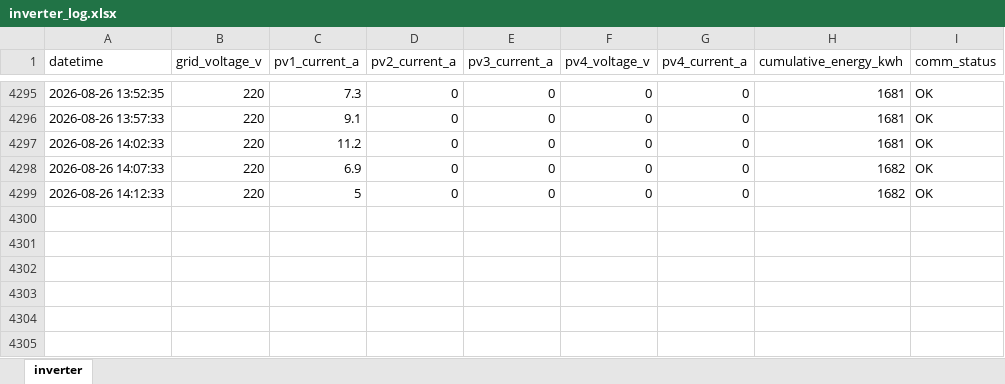
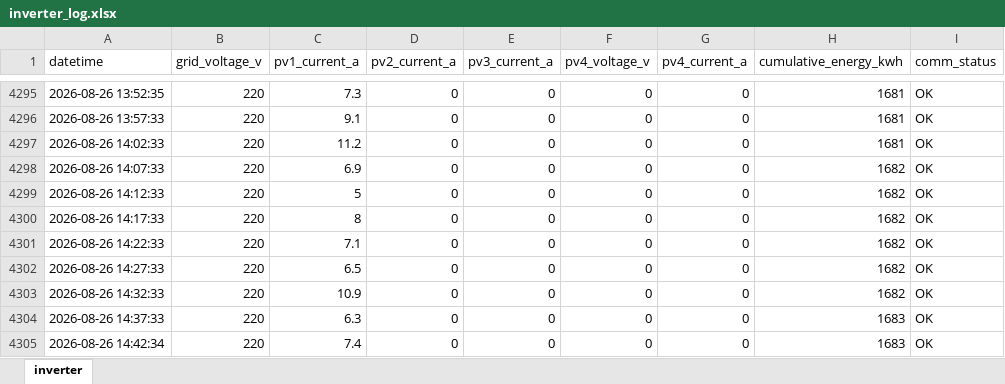
Before and after one commit to moonchankyoung0907/solar-lstm-prediction, an Excel workbook: inverter_log.xlsx, sheet inverter, drawn as a sheet; only a part is shown, gaps mark what is left out; values as stored, in another font and other column widths than the file's, no borders; the diff names each change by its address in the sheet, - before the commit and + after, or states it on an @@ line.

Commit message:
auto: inverter data update

```diff
--- a/inverter_log.xlsx (sheet inverter)
+++ b/inverter_log.xlsx (sheet inverter)
+row 4300: 2026-08-26 14:17:33 | 220 | 8 | 0 | 0 | 0 | 0 | 1682 | OK
+row 4301: 2026-08-26 14:22:33 | 220 | 7.1 | 0 | 0 | 0 | 0 | 1682 | OK
+row 4302: 2026-08-26 14:27:33 | 220 | 6.5 | 0 | 0 | 0 | 0 | 1682 | OK
+row 4303: 2026-08-26 14:32:33 | 220 | 10.9 | 0 | 0 | 0 | 0 | 1682 | OK
+row 4304: 2026-08-26 14:37:33 | 220 | 6.3 | 0 | 0 | 0 | 0 | 1683 | OK
+row 4305: 2026-08-26 14:42:34 | 220 | 7.4 | 0 | 0 | 0 | 0 | 1683 | OK
```
